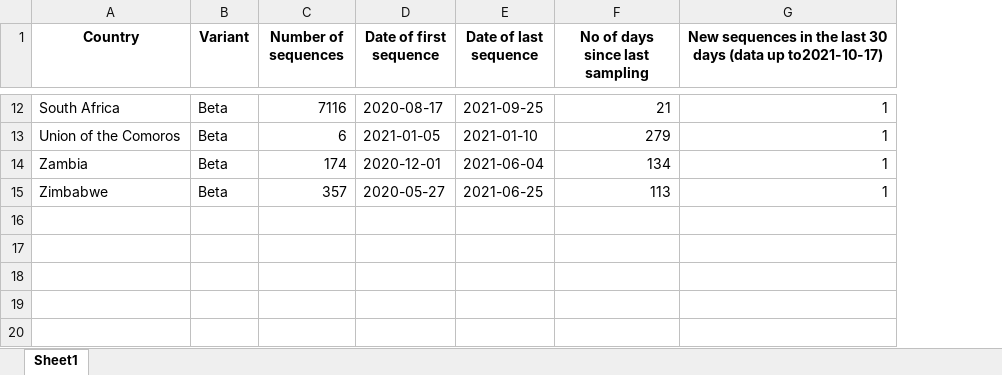
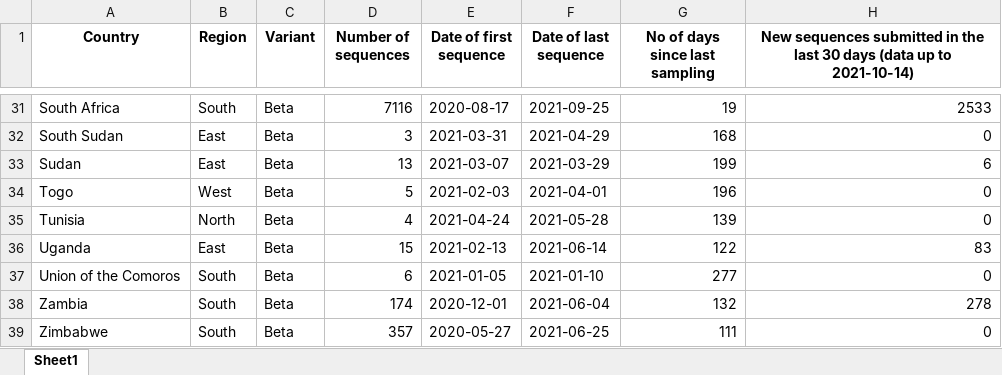
Before and after one commit to CERI-KRISP/vmd, an Excel workbook: africa_beta_sadac_summary.xlsx, sheet Sheet1, drawn as a sheet; only a part is shown, gaps mark what is left out; values as stored, in another font and other column widths than the file's, no borders; removed rows and columns are numbered as before the commit, all else as after; the diff covers the shown part only; the diff names each change by its address in the sheet, - before the commit and + after, or states it on an @@ line.

```diff
--- a/africa_beta_sadac_summary.xlsx (sheet Sheet1)
+++ b/africa_beta_sadac_summary.xlsx (sheet Sheet1)
+column B (Region), row 31: South; rows 37-39: all South
-column G, row 1: New sequences in the last 30 days (data up to2021-10-17); rows 12-15: all 1
+column H, row 1: New sequences submitted in the last 30 days (data up to 2021-10-14); row 31: 2533; rows 37-39: 0 | 278 | 0
-G31 (No of days since last sampling): 21
+G31 (No of days since last sampling): 19
+row 32: South Sudan | East | Beta | 3 | 2021-03-31 | 2021-04-29 | 168 | 0
+row 33: Sudan | East | Beta | 13 | 2021-03-07 | 2021-03-29 | 199 | 6
+row 34: Togo | West | Beta | 5 | 2021-02-03 | 2021-04-01 | 196 | 0
+row 35: Tunisia | North | Beta | 4 | 2021-04-24 | 2021-05-28 | 139 | 0
+row 36: Uganda | East | Beta | 15 | 2021-02-13 | 2021-06-14 | 122 | 83
-G37 (No of days since last sampling): 279
+G37 (No of days since last sampling): 277
-G38 (No of days since last sampling): 134
+G38 (No of days since last sampling): 132
-G39 (No of days since last sampling): 113
+G39 (No of days since last sampling): 111
```
Also changed, not shown: 19 added rows and 10 edited cells elsewhere in this sheet, Africa_weekly_variant_summary.xlsx, 4 other files.
